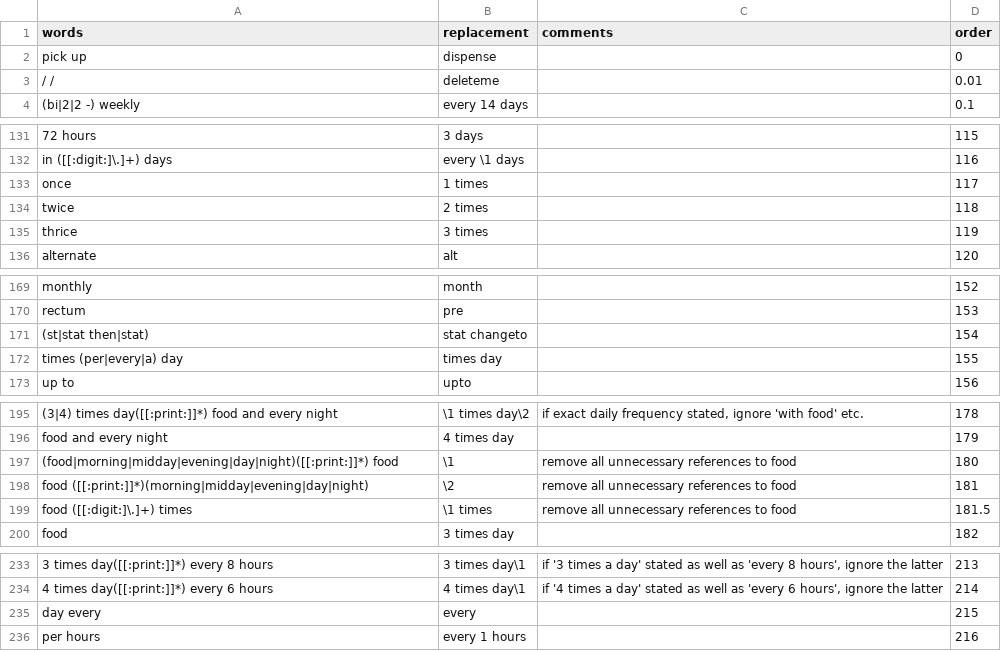
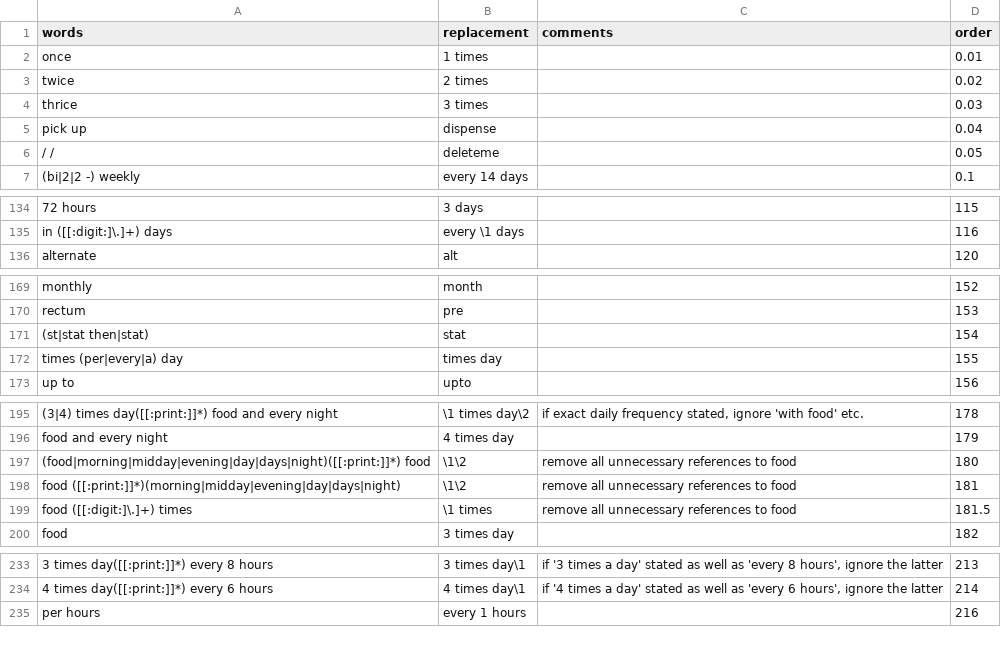
Before and after one commit to rforge/caliberanalysis, a CSV file: pkg/CALIBERdrugdose/data/multiwords.csv, drawn as a sheet; only a part is shown, gaps mark what is left out; removed rows and columns are numbered as before the commit, all else as after; the diff names each change by its address in the sheet, - before the commit and + after, or states it on an @@ line.

```diff
--- a/pkg/CALIBERdrugdose/data/multiwords.csv
+++ b/pkg/CALIBERdrugdose/data/multiwords.csv
+row 2: once | 1 times |  | 0.01
+row 3: twice | 2 times |  | 0.02
+row 4: thrice | 3 times |  | 0.03
-D5 (order): 0
+D5 (order): 0.04
-D6 (order): 0.01
+D6 (order): 0.05
-row 133: once | 1 times |  | 117
-row 134: twice | 2 times |  | 118
-row 135: thrice | 3 times |  | 119
-B171 (replacement): stat changeto
+B171 (replacement): stat
-A197 (words): (food|morning|midday|evening|day|night)([[:print:]]*) food
+A197 (words): (food|morning|midday|evening|day|days|night)([[:print:]]*) food
-B197 (replacement): \1
+B197 (replacement): \1\2
-A198 (words): food ([[:print:]]*)(morning|midday|evening|day|night)
+A198 (words): food ([[:print:]]*)(morning|midday|evening|day|days|night)
-B198 (replacement): \2
+B198 (replacement): \1\2
-row 235: day every | every |  | 215
```
Also changed, not shown: pkg/CALIBERdrugdose/data/lookups.csv, pkg/CALIBERdrugdose/data/patterns.csv, 18 other files.
